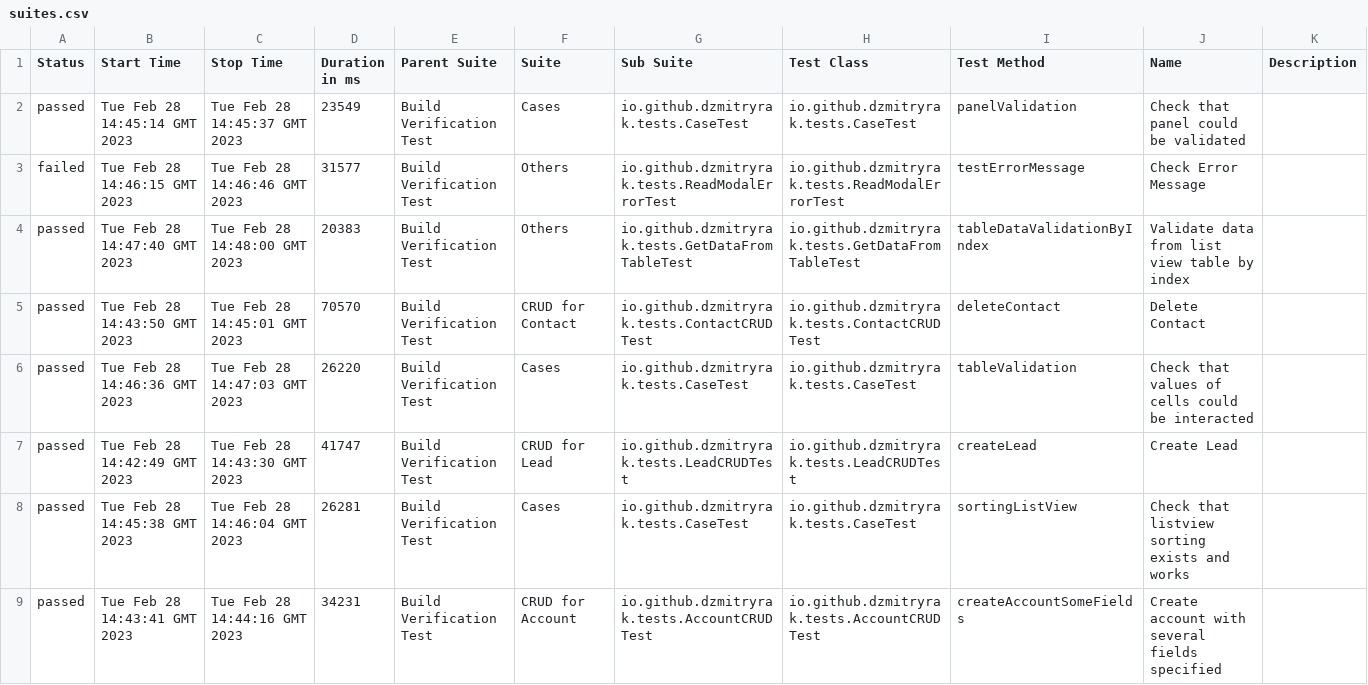
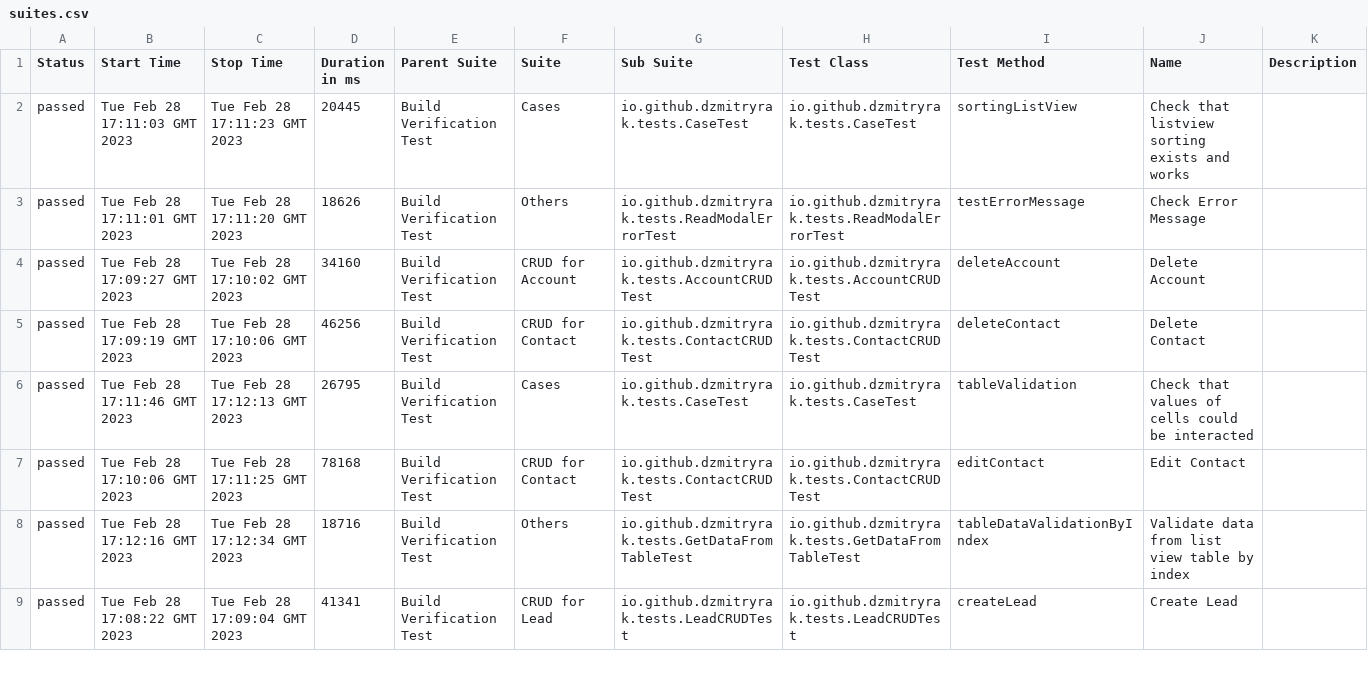
Before and after one commit to dzmitryrak/SSC, a CSV file: 206/data/suites.csv, drawn as a sheet; only a part is shown; the diff covers the shown part only.

```diff
--- a/206/data/suites.csv
+++ b/206/data/suites.csv
@@ -1,9 +1,9 @@
 "Status","Start Time","Stop Time","Duration in ms","Parent Suite","Suite","Sub Suite","Test Class","Test Method","Name","Description"
-"passed","Tue Feb 28 14:45:14 GMT 2023","Tue Feb 28 14:45:37 GMT 2023","23549","Build Verification Test","Cases","io.github.dzmitryrak.tests.CaseTest","io.github.dzmitryrak.tests.CaseTest","panelValidation","Check that panel could be validated",""
-"failed","Tue Feb 28 14:46:15 GMT 2023","Tue Feb 28 14:46:46 GMT 2023","31577","Build Verification Test","Others","io.github.dzmitryrak.tests.ReadModalErrorTest","io.github.dzmitryrak.tests.ReadModalErrorTest","testErrorMessage","Check Error Message",""
-"passed","Tue Feb 28 14:47:40 GMT 2023","Tue Feb 28 14:48:00 GMT 2023","20383","Build Verification Test","Others","io.github.dzmitryrak.tests.GetDataFromTableTest","io.github.dzmitryrak.tests.GetDataFromTableTest","tableDataValidationByIndex","Validate data from list view table by index",""
-"passed","Tue Feb 28 14:43:50 GMT 2023","Tue Feb 28 14:45:01 GMT 2023","70570","Build Verification Test","CRUD for Contact","io.github.dzmitryrak.tests.ContactCRUDTest","io.github.dzmitryrak.tests.ContactCRUDTest","deleteContact","Delete Contact",""
-"passed","Tue Feb 28 14:46:36 GMT 2023","Tue Feb 28 14:47:03 GMT 2023","26220","Build Verification Test","Cases","io.github.dzmitryrak.tests.CaseTest","io.github.dzmitryrak.tests.CaseTest","tableValidation","Check that values of cells could be interacted",""
-"passed","Tue Feb 28 14:42:49 GMT 2023","Tue Feb 28 14:43:30 GMT 2023","41747","Build Verification Test","CRUD for Lead","io.github.dzmitryrak.tests.LeadCRUDTest","io.github.dzmitryrak.tests.LeadCRUDTest","createLead","Create Lead",""
-"passed","Tue Feb 28 14:45:38 GMT 2023","Tue Feb 28 14:46:04 GMT 2023","26281","Build Verification Test","Cases","io.github.dzmitryrak.tests.CaseTest","io.github.dzmitryrak.tests.CaseTest","sortingListView","Check that listview sorting exists and works",""
-"passed","Tue Feb 28 14:43:41 GMT 2023","Tue Feb 28 14:44:16 GMT 2023","34231","Build Verification Test","CRUD for Account","io.github.dzmitryrak.tests.AccountCRUDTest","io.github.dzmitryrak.tests.AccountCRUDTest","createAccountSomeFields","Create account with several fields specified",""
+"passed","Tue Feb 28 17:11:03 GMT 2023","Tue Feb 28 17:11:23 GMT 2023","20445","Build Verification Test","Cases","io.github.dzmitryrak.tests.CaseTest","io.github.dzmitryrak.tests.CaseTest","sortingListView","Check that listview sorting exists and works",""
+"passed","Tue Feb 28 17:11:01 GMT 2023","Tue Feb 28 17:11:20 GMT 2023","18626","Build Verification Test","Others","io.github.dzmitryrak.tests.ReadModalErrorTest","io.github.dzmitryrak.tests.ReadModalErrorTest","testErrorMessage","Check Error Message",""
+"passed","Tue Feb 28 17:09:27 GMT 2023","Tue Feb 28 17:10:02 GMT 2023","34160","Build Verification Test","CRUD for Account","io.github.dzmitryrak.tests.AccountCRUDTest","io.github.dzmitryrak.tests.AccountCRUDTest","deleteAccount","Delete Account",""
+"passed","Tue Feb 28 17:09:19 GMT 2023","Tue Feb 28 17:10:06 GMT 2023","46256","Build Verification Test","CRUD for Contact","io.github.dzmitryrak.tests.ContactCRUDTest","io.github.dzmitryrak.tests.ContactCRUDTest","deleteContact","Delete Contact",""
+"passed","Tue Feb 28 17:11:46 GMT 2023","Tue Feb 28 17:12:13 GMT 2023","26795","Build Verification Test","Cases","io.github.dzmitryrak.tests.CaseTest","io.github.dzmitryrak.tests.CaseTest","tableValidation","Check that values of cells could be interacted",""
+"passed","Tue Feb 28 17:10:06 GMT 2023","Tue Feb 28 17:11:25 GMT 2023","78168","Build Verification Test","CRUD for Contact","io.github.dzmitryrak.tests.ContactCRUDTest","io.github.dzmitryrak.tests.ContactCRUDTest","editContact","Edit Contact",""
+"passed","Tue Feb 28 17:12:16 GMT 2023","Tue Feb 28 17:12:34 GMT 2023","18716","Build Verification Test","Others","io.github.dzmitryrak.tests.GetDataFromTableTest","io.github.dzmitryrak.tests.GetDataFromTableTest","tableDataValidationByIndex","Validate data from list view table by index",""
+"passed","Tue Feb 28 17:08:22 GMT 2023","Tue Feb 28 17:09:04 GMT 2023","41341","Build Verification Test","CRUD for Lead","io.github.dzmitryrak.tests.LeadCRUDTest","io.github.dzmitryrak.tests.LeadCRUDTest","createLead","Create Lead",""
```
Also changed, not shown: 2 added rows, 2 removed rows and 37 edited cells elsewhere in this file, 54 other files.
